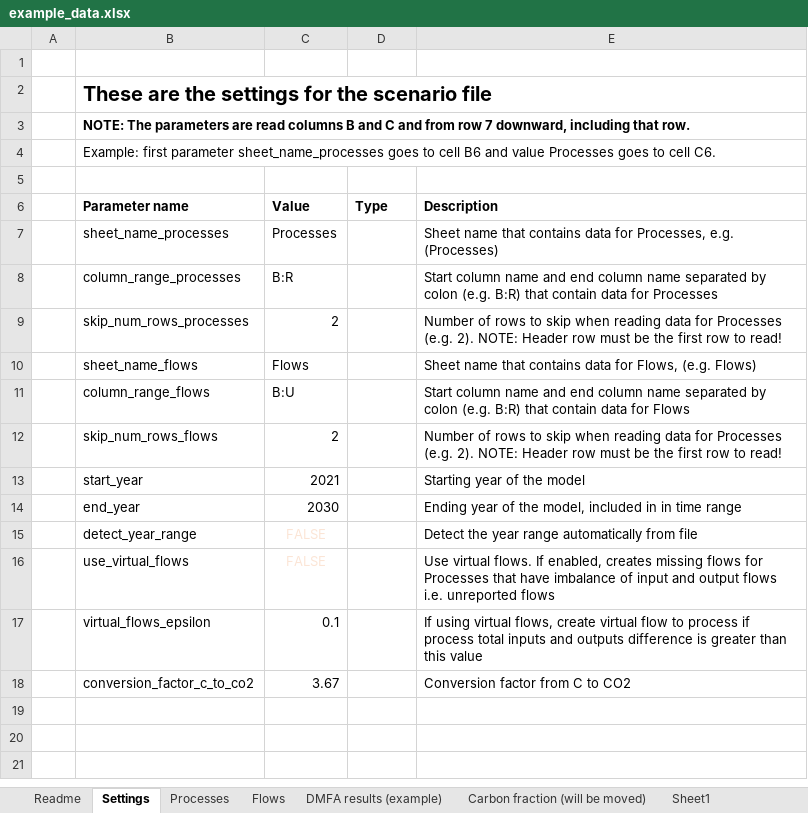
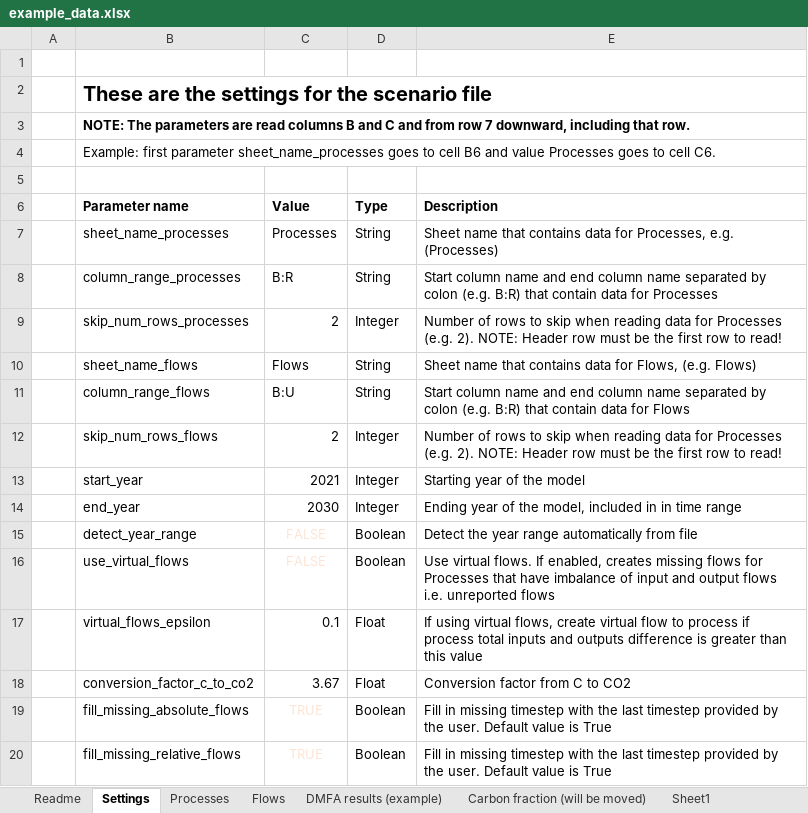
Before and after one commit to EuropeanForestInstitute/aiphoria, an Excel workbook: data/example_data.xlsx, sheet Settings, drawn as a sheet; values as stored, in another font and other column widths than the file's, no borders; conditional formats not drawn; the diff names each change by its address in the sheet, - before the commit and + after, or states it on an @@ line.

Commit message:
Updated example_data.xlsx to include fill_missing_absolute_flows   & fill_missing_relative_flows in the Settings.

```diff
--- a/data/example_data.xlsx (sheet Settings)
+++ b/data/example_data.xlsx (sheet Settings)
-D7:D8 (Type): (empty)
+D7:D8 (Type): String
-D9 (Type): (empty)
+D9 (Type): Integer
-D10:D11 (Type): (empty)
+D10:D11 (Type): String
-D12:D14 (Type): (empty)
+D12:D14 (Type): Integer
-D15:D16 (Type): (empty)
+D15:D16 (Type): Boolean
-D17:D18 (Type): (empty)
+D17:D18 (Type): Float
+row 19:  | fill_missing_absolute_flows | TRUE | Boolean | Fill in missing timestep with the last timestep provided by the user. Default value is True
+row 20:  | fill_missing_relative_flows | TRUE | Boolean | Fill in missing timestep with the last timestep provided by the user. Default value is True
```
Also changed, not shown: sheet Readme, charts or pictures.
